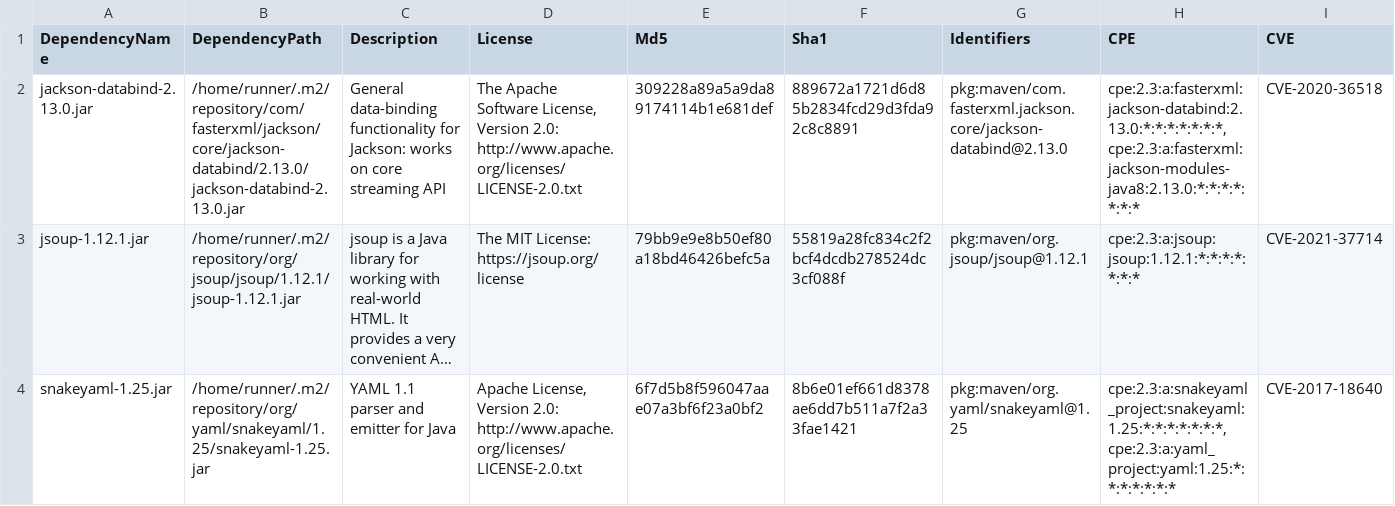
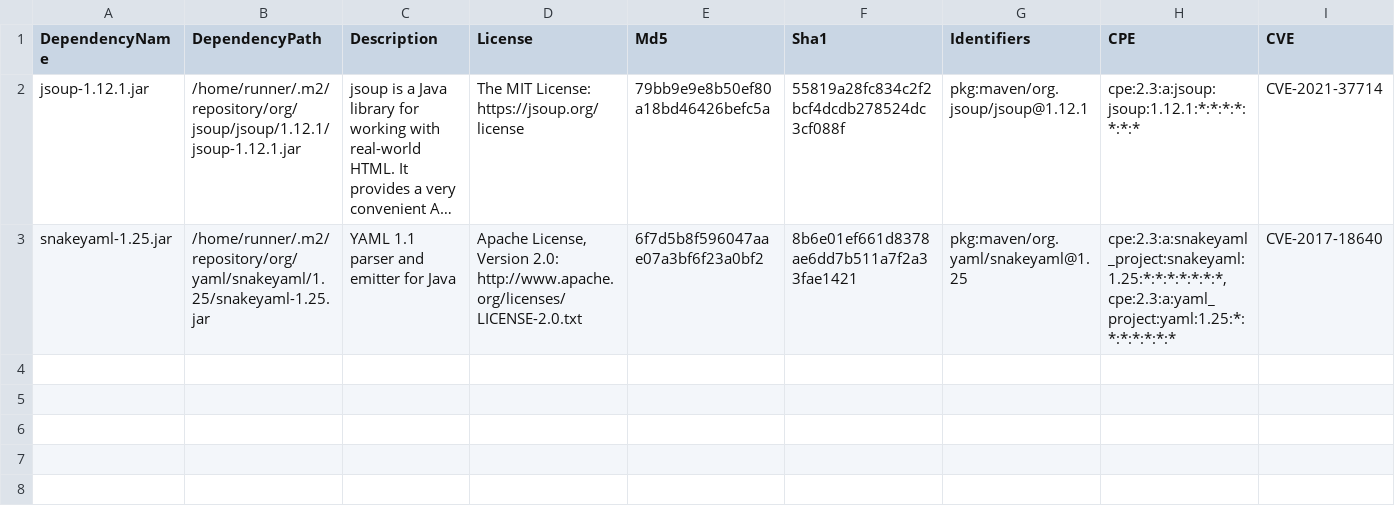
Before and after one commit to piotr-yuxuan/walter-ci, a CSV file: doc/known-vulnerabilities.csv, drawn as a sheet; only a part is shown; long unchanged cells end in …; rows hold the shown columns only; the diff names each change by its address in the sheet, - before the commit and + after, or states it on an @@ line.

Commit message:
Update known vulnerabilities

```diff
--- a/doc/known-vulnerabilities.csv
+++ b/doc/known-vulnerabilities.csv
-row 2: jackson-databind-2.13.0.jar | /home/runner/.m2/repository/com/fasterxml/jackson/core/jackson-databind/2.13.0/jackson-databind-2.13.0.jar | General data-binding functionality for Jackson: works on core streaming API | The Apache Software License, Version 2.0: http://www.apache.org/licenses/LICENSE-2.0.txt | 309228a89a5a9da89174114b1e681def | 889672a1721d6d85b2834fcd29d3fda92c8c8891 | pkg:maven/com.fasterxml.jackson.core/jackson-databind@2.13.0 | cpe:2.3:a:fasterxml:jackson-databind:2.13.0:*:*:*:*:*:*:*, cpe:2.3:a:fasterxml:jackson-modules-java8:2.13.0:*:*:*:*:*:*:* | CVE-2020-36518
```
